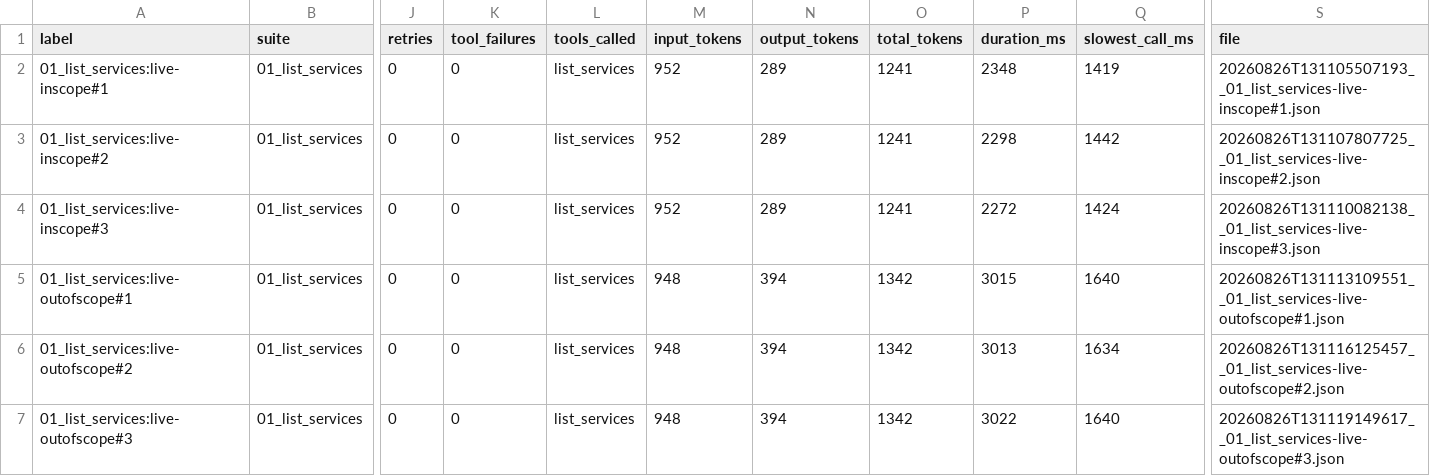
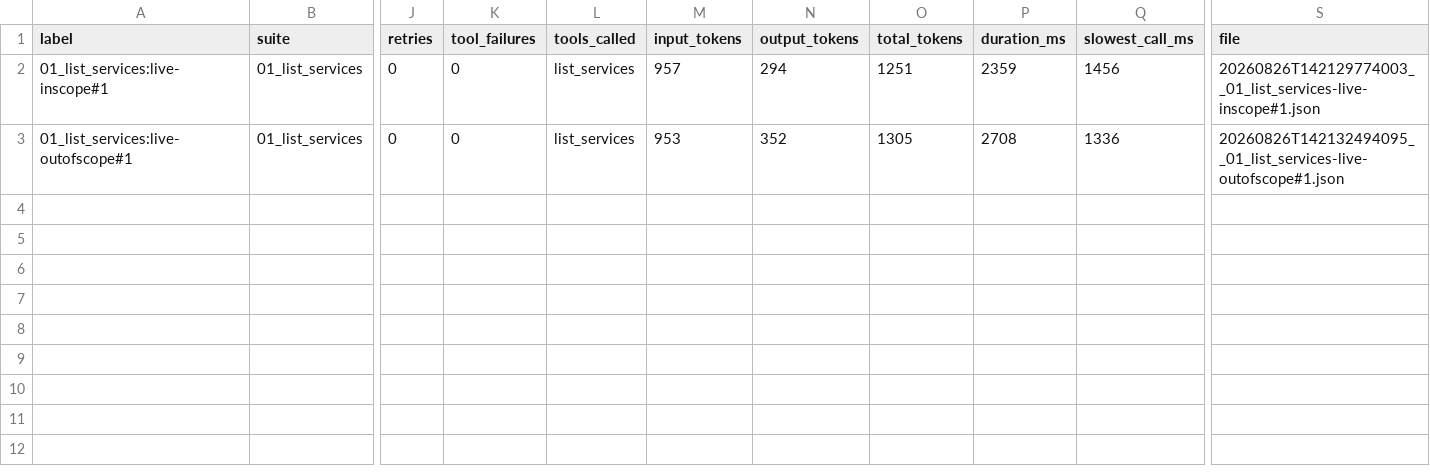
Before and after one commit to abenable/ops-agent, a CSV file: eval/results/01_list_services/runs.csv, drawn as a sheet; only a part is shown, gaps mark what is left out; removed rows and columns are numbered as before the commit, all else as after; rows hold the shown columns only; the diff names each change by its address in the sheet, - before the commit and + after, or states it on an @@ line.

Commit message:
chore(eval): refresh notebooks and result runs

```diff
--- a/eval/results/01_list_services/runs.csv
+++ b/eval/results/01_list_services/runs.csv
-M2 (input_tokens): 952
+M2 (input_tokens): 957
-N2 (output_tokens): 289
+N2 (output_tokens): 294
-O2 (total_tokens): 1241
+O2 (total_tokens): 1251
-P2 (duration_ms): 2348
+P2 (duration_ms): 2359
-Q2 (slowest_call_ms): 1419
+Q2 (slowest_call_ms): 1456
-S2 (file): 20260826T131105507193__01_list_services-live-inscope#1.json
+S2 (file): 20260826T142129774003__01_list_services-live-inscope#1.json
-row 3: 01_list_services:live-inscope#2 | 01_list_services | 0 | 0 | list_services | 952 | 289 | 1241 | 2298 | 1442 | 20260826T131107807725__01_list_services-live-inscope#2.json
-row 4: 01_list_services:live-inscope#3 | 01_list_services | 0 | 0 | list_services | 952 | 289 | 1241 | 2272 | 1424 | 20260826T131110082138__01_list_services-live-inscope#3.json
-M3 (input_tokens): 948
+M3 (input_tokens): 953
-N3 (output_tokens): 394
+N3 (output_tokens): 352
-O3 (total_tokens): 1342
+O3 (total_tokens): 1305
-P3 (duration_ms): 3015
+P3 (duration_ms): 2708
-Q3 (slowest_call_ms): 1640
+Q3 (slowest_call_ms): 1336
-S3 (file): 20260826T131113109551__01_list_services-live-outofscope#1.json
+S3 (file): 20260826T142132494095__01_list_services-live-outofscope#1.json
-row 6: 01_list_services:live-outofscope#2 | 01_list_services | 0 | 0 | list_services | 948 | 394 | 1342 | 3013 | 1634 | 20260826T131116125457__01_list_services-live-outofscope#2.json
-row 7: 01_list_services:live-outofscope#3 | 01_list_services | 0 | 0 | list_services | 948 | 394 | 1342 | 3022 | 1640 | 20260826T131119149617__01_list_services-live-outofscope#3.json
```
Also changed, not shown: eval/results/all_runs.csv, 9 other files.
